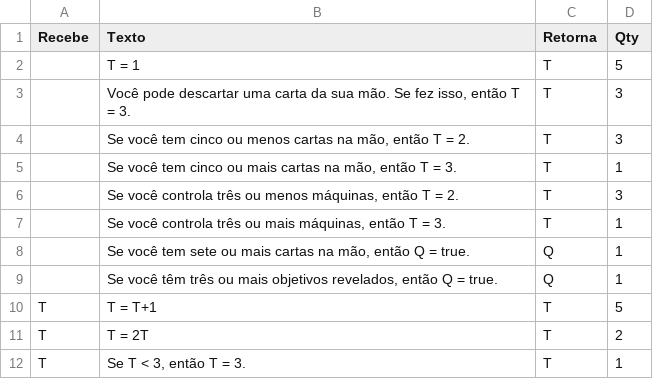
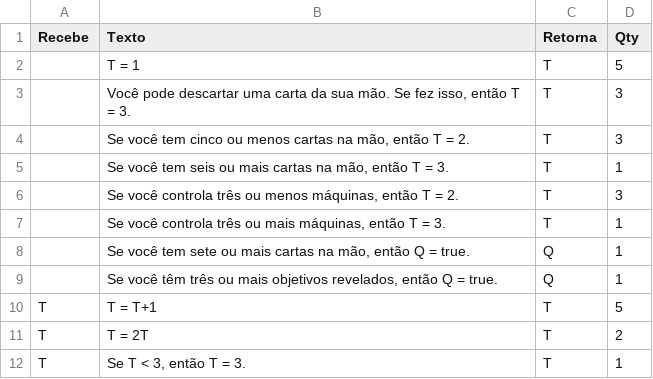
Before and after one commit to AlexandreNasajon/Machine-Game, a CSV file: Cartas - Peças.csv, drawn as a sheet; only a part is shown.

Commit message:
Update Cartas - Peças.csv

```diff
--- a/Cartas - Peças.csv
+++ b/Cartas - Peças.csv
@@ -4,3 +4,3 @@ Recebe,Texto,Retorna,Qty
 ,"Se você tem cinco ou menos cartas na mão, então T = 2.",T,3
-,"Se você tem cinco ou mais cartas na mão, então T = 3.",T,1
+,"Se você tem seis ou mais cartas na mão, então T = 3.",T,1
 ,"Se você controla três ou menos máquinas, então T = 2.",T,3
```
